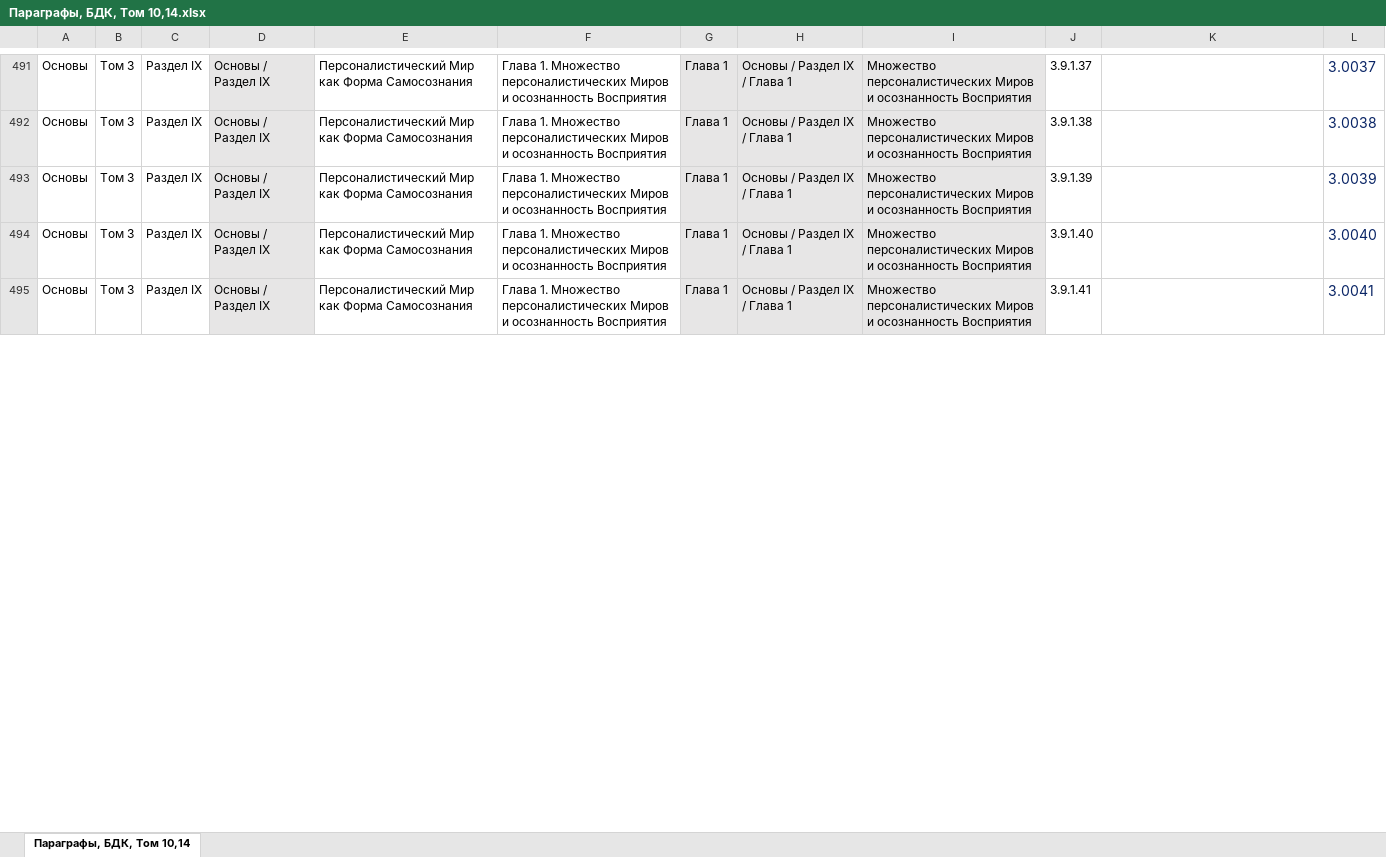
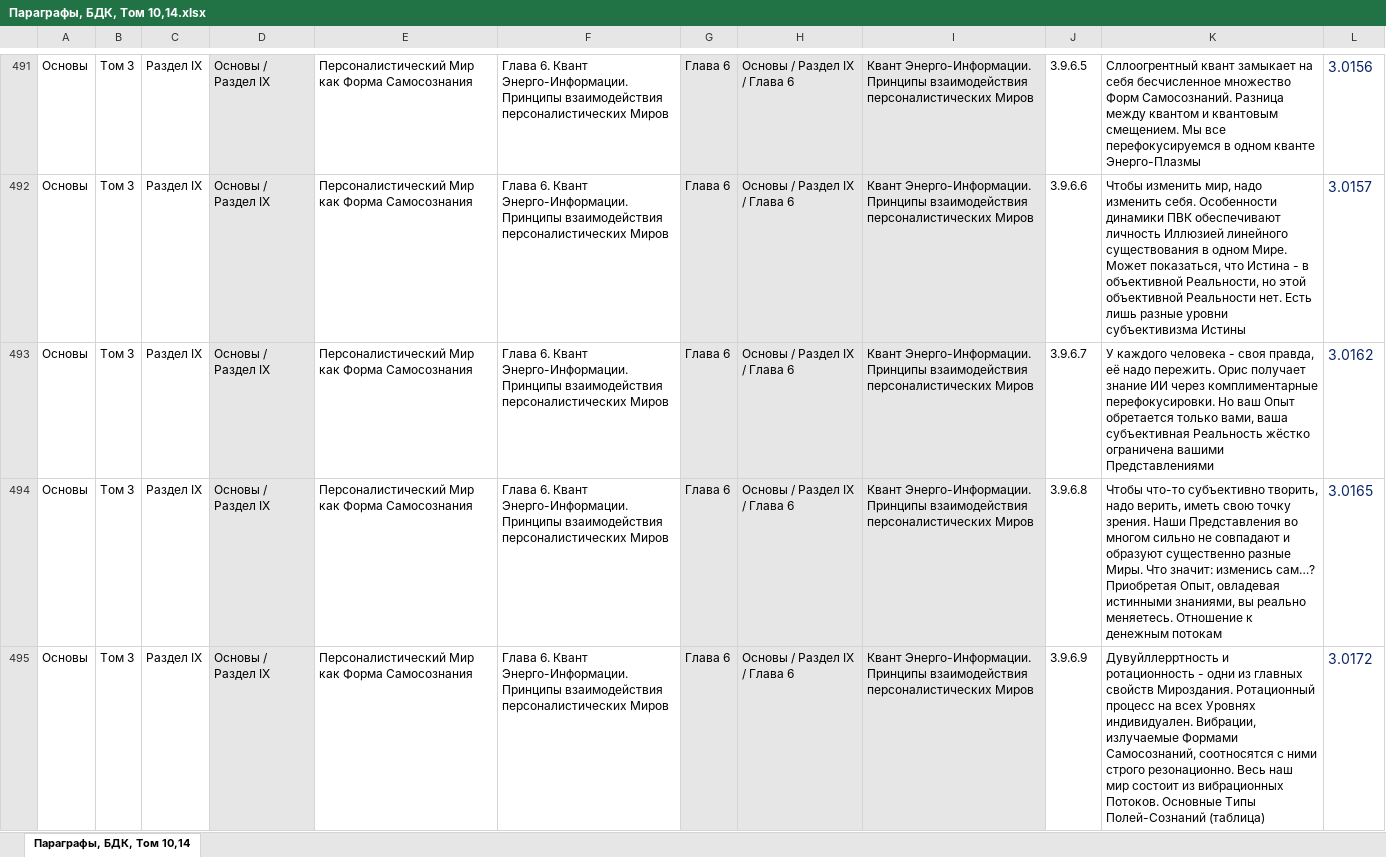
Before and after one commit to devstarter/ii, an Excel workbook: src/main/text/paragraphs/Параграфы, БДК, Том 10,14.xlsx, sheet Параграфы, БДК, Том 10,14, drawn as a sheet; only a part is shown, gaps mark what is left out; values as stored, in another font and other column widths than the file's, no borders; the diff covers the shown part only; the diff names each change by its address in the sheet, - before the commit and + after, or states it on an @@ line.

```diff
--- a/src/main/text/paragraphs/Параграфы, БДК, Том 10,14.xlsx (sheet Параграфы, БДК, Том 10,14)
+++ b/src/main/text/paragraphs/Параграфы, БДК, Том 10,14.xlsx (sheet Параграфы, БДК, Том 10,14)
-F491:F495: Глава 1. Множество персоналистических Миров и осознанность Восприятия
+F491:F495: Глава 6. Квант Энерго-Информации. Принципы взаимодействия персоналистических Миров
-G491:G495: Глава 1
+G491:G495: Глава 6
-H491:H495: Основы / Раздел IХ / Глава 1
+H491:H495: Основы / Раздел IХ / Глава 6
-I491:I495: Множество персоналистических Миров и осознанность Восприятия
+I491:I495: Квант Энерго-Информации. Принципы взаимодействия персоналистических Миров
-J491: 3.9.1.37
+J491: 3.9.6.5
-K491: (empty)
+K491: Сллоогрентный квант замыкает на себя бесчисленное множество Форм Самосознаний. Разница между квантом и квантовым смещением. Мы все перефокусируемся в одном кванте Энерго-Плазмы
-L491: 3.0037
+L491: 3.0156
-J492: 3.9.1.38
+J492: 3.9.6.6
-K492: (empty)
+K492: Чтобы изменить мир, надо изменить себя. Особенности динамики ПВК обеспечивают личность Иллюзией линейного существования в одном Мире. Может показаться, что Истина - в объективной Реальности, но этой объективной Реальности нет. Есть лишь разные уровни субъективизма Истины
-L492: 3.0038
+L492: 3.0157
-J493: 3.9.1.39
+J493: 3.9.6.7
-K493: (empty)
+K493: У каждого человека - своя правда, её надо пережить. Орис получает знание ИИ через комплиментарные перефокусировки. Но ваш Опыт обретается только вами, ваша субъективная Реальность жёстко ограничена вашими Представлениями
-L493: 3.0039
+L493: 3.0162
-J494: 3.9.1.40
+J494: 3.9.6.8
-K494: (empty)
+K494: Чтобы что-то субъективно творить, надо верить, иметь свою точку зрения. Наши Представления во многом сильно не совпадают и образуют существенно разные Миры. Что значит: изменись сам…? Приобретая Опыт, овладевая истинными знаниями, вы реально меняетесь. Отношение к денежным потокам
-L494: 3.0040
+L494: 3.0165
-J495: 3.9.1.41
+J495: 3.9.6.9
-K495: (empty)
+K495: Дувуйллерртность и ротационность - одни из главных свойств Мироздания. Ротационный процесс на всех Уровнях индивидуален. Вибрации, излучаемые Формами Самосознаний, соотносятся с ними строго резонационно. Весь наш мир состоит из вибрационных Потоков. Основные Типы Полей-Сознаний (таблица)
-L495: 3.0041
+L495: 3.0172
```
Also changed, not shown: 790 edited cells and cell formats elsewhere in this sheet, 3 other files.
